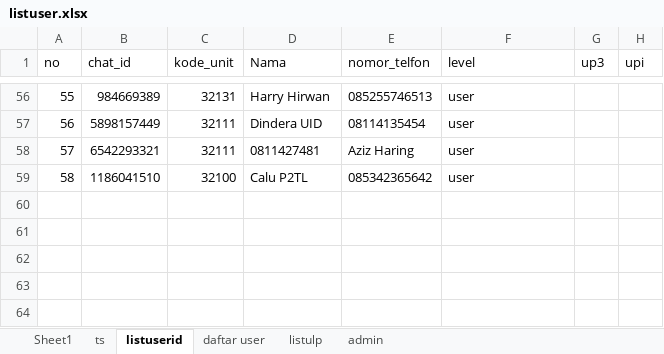
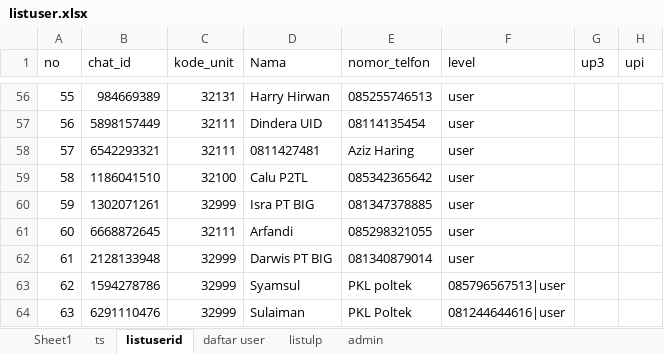
Before and after one commit to luthfillawliet/NEWASMENTE, an Excel workbook: data/listuser/listuser.xlsx, sheet listuserid, drawn as a sheet; only a part is shown, gaps mark what is left out; values as stored, in another font and other column widths than the file's, no borders; the diff names each change by its address in the sheet, - before the commit and + after, or states it on an @@ line.

```diff
--- a/data/listuser/listuser.xlsx (sheet listuserid)
+++ b/data/listuser/listuser.xlsx (sheet listuserid)
+row 60: 59 | 1302071261 | 32999 | Isra PT BIG | 081347378885 | user
+row 61: 60 | 6668872645 | 32111 | Arfandi | 085298321055 | user
+row 62: 61 | 2128133948 | 32999 | Darwis PT BIG | 081340879014 | user
+row 63: 62 | 1594278786 | 32999 | Syamsul | PKL poltek | 085796567513|user
+row 64: 63 | 6291110476 | 32999 | Sulaiman | PKL Poltek | 081244644616|user
```
Also changed, not shown: sheet Sheet1, data/log/summary log HP.xlsx, 3 other files.
